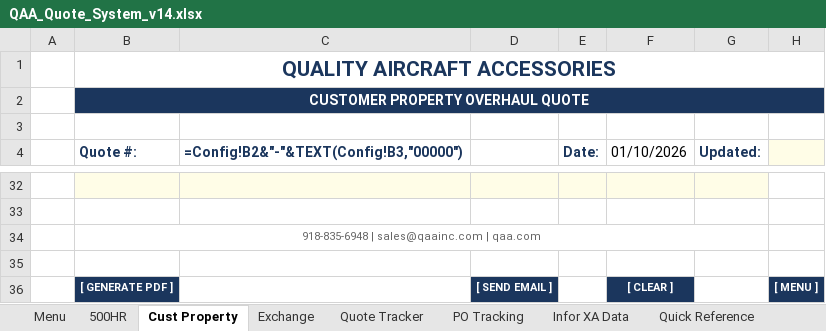
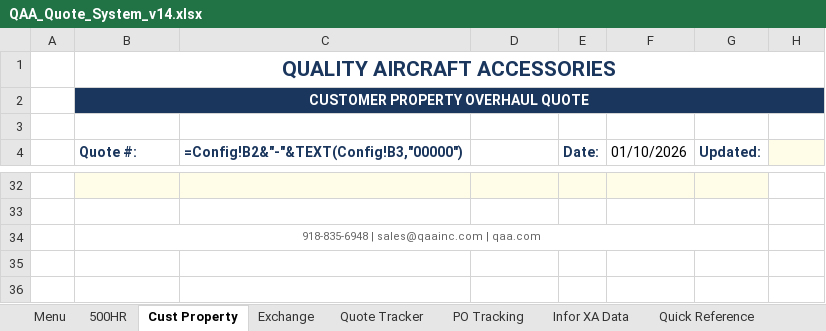
Before and after one commit to Sharks820/Test, an Excel workbook: QAA_Quote_System_v14.xlsx, sheet Cust Property, drawn as a sheet; only a part is shown, gaps mark what is left out; values as stored, in another font and other column widths than the file's, no borders; formulas without a stored value are shown as written; charts and pictures not drawn; the diff names each change by its address in the sheet, - before the commit and + after, or states it on an @@ line.

```diff
--- a/QAA_Quote_System_v14.xlsx (sheet Cust Property)
+++ b/QAA_Quote_System_v14.xlsx (sheet Cust Property)
-row 35: (empty)
-row 36:  | [ GENERATE PDF ] |  | [ SEND EMAIL ] |  | [ CLEAR ] |  | [ MENU ]
```
Also changed, not shown: sheet 500HR, sheet Exchange, sheet Menu, charts or pictures, 16 other files.
